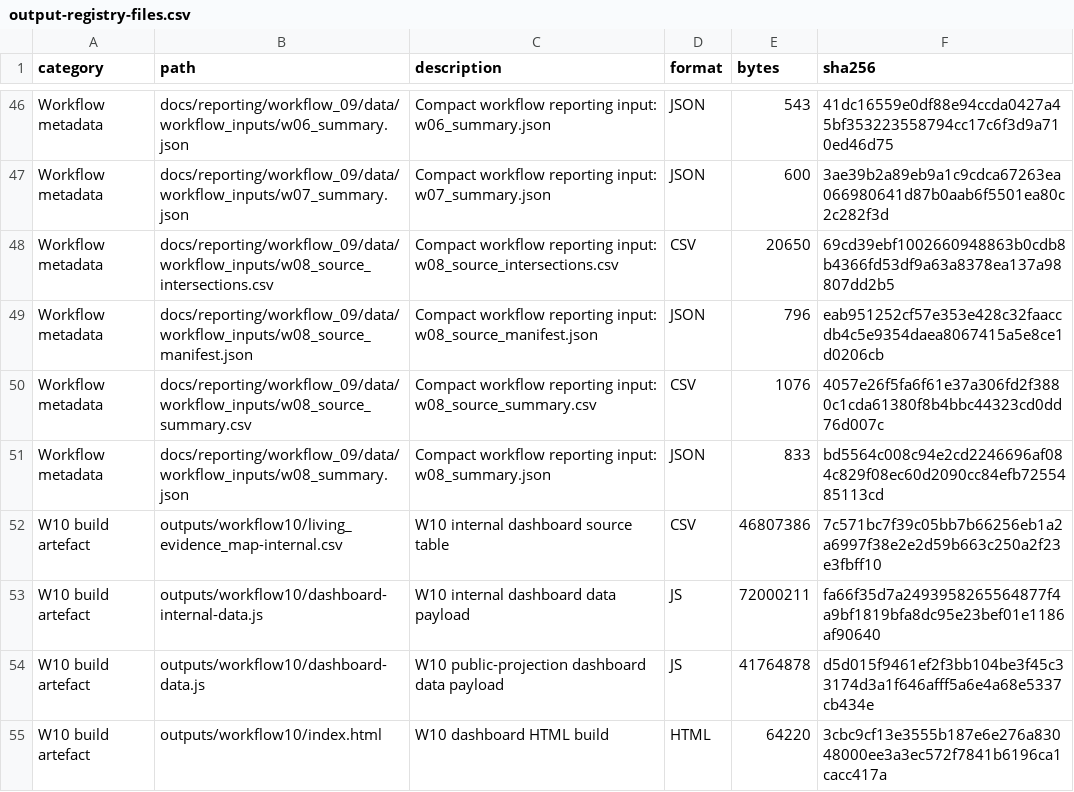
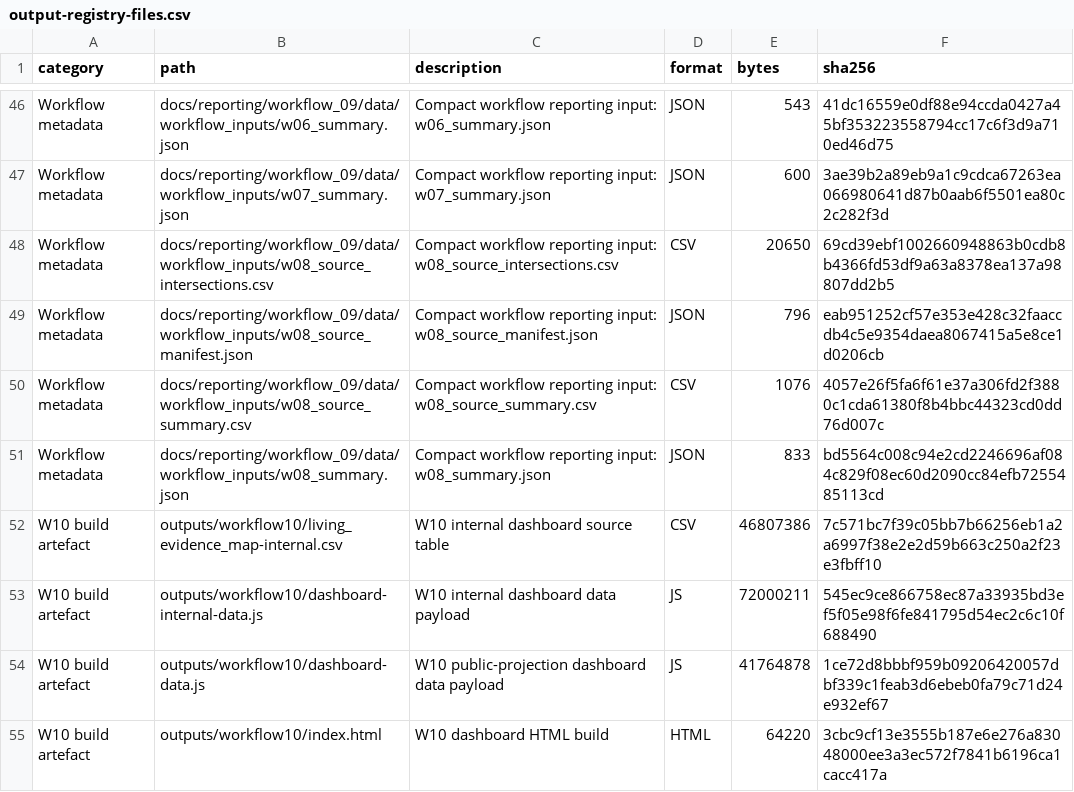
Before and after one commit to thesalmonandthetomato/LivingEvidenceMap, a CSV file: internal/output_registry/archive/2026-10-05/output-registry-files.csv, drawn as a sheet; only a part is shown, gaps mark what is left out.

```diff
--- a/internal/output_registry/archive/2026-10-05/output-registry-files.csv
+++ b/internal/output_registry/archive/2026-10-05/output-registry-files.csv
@@ -52,4 +52,4 @@
 "W10 build artefact","outputs/workflow10/living_evidence_map-internal.csv","W10 internal dashboard source table","CSV",46807386,"7c571bc7f39c05bb7b66256eb1a2a6997f38e2e2d59b663c250a2f23e3fbff10"
-"W10 build artefact","outputs/workflow10/dashboard-internal-data.js","W10 internal dashboard data payload","JS",72000211,"fa66f35d7a2493958265564877f4a9bf1819bfa8dc95e23bef01e1186af90640"
-"W10 build artefact","outputs/workflow10/dashboard-data.js","W10 public-projection dashboard data payload","JS",41764878,"d5d015f9461ef2f3bb104be3f45c33174d3a1f646afff5a6e4a68e5337cb434e"
+"W10 build artefact","outputs/workflow10/dashboard-internal-data.js","W10 internal dashboard data payload","JS",72000211,"545ec9ce866758ec87a33935bd3ef5f05e98f6fe841795d54ec2c6c10f688490"
+"W10 build artefact","outputs/workflow10/dashboard-data.js","W10 public-projection dashboard data payload","JS",41764878,"1ce72d8bbbf959b09206420057dbf339c1feab3d6ebeb0fa79c71d24e932ef67"
 "W10 build artefact","outputs/workflow10/index.html","W10 dashboard HTML build","HTML",64220,"3cbc9cf13e3555b187e6e276a83048000ee3a3ec572f7841b6196ca1cacc417a"
```
Also changed, not shown: 2 other files.
